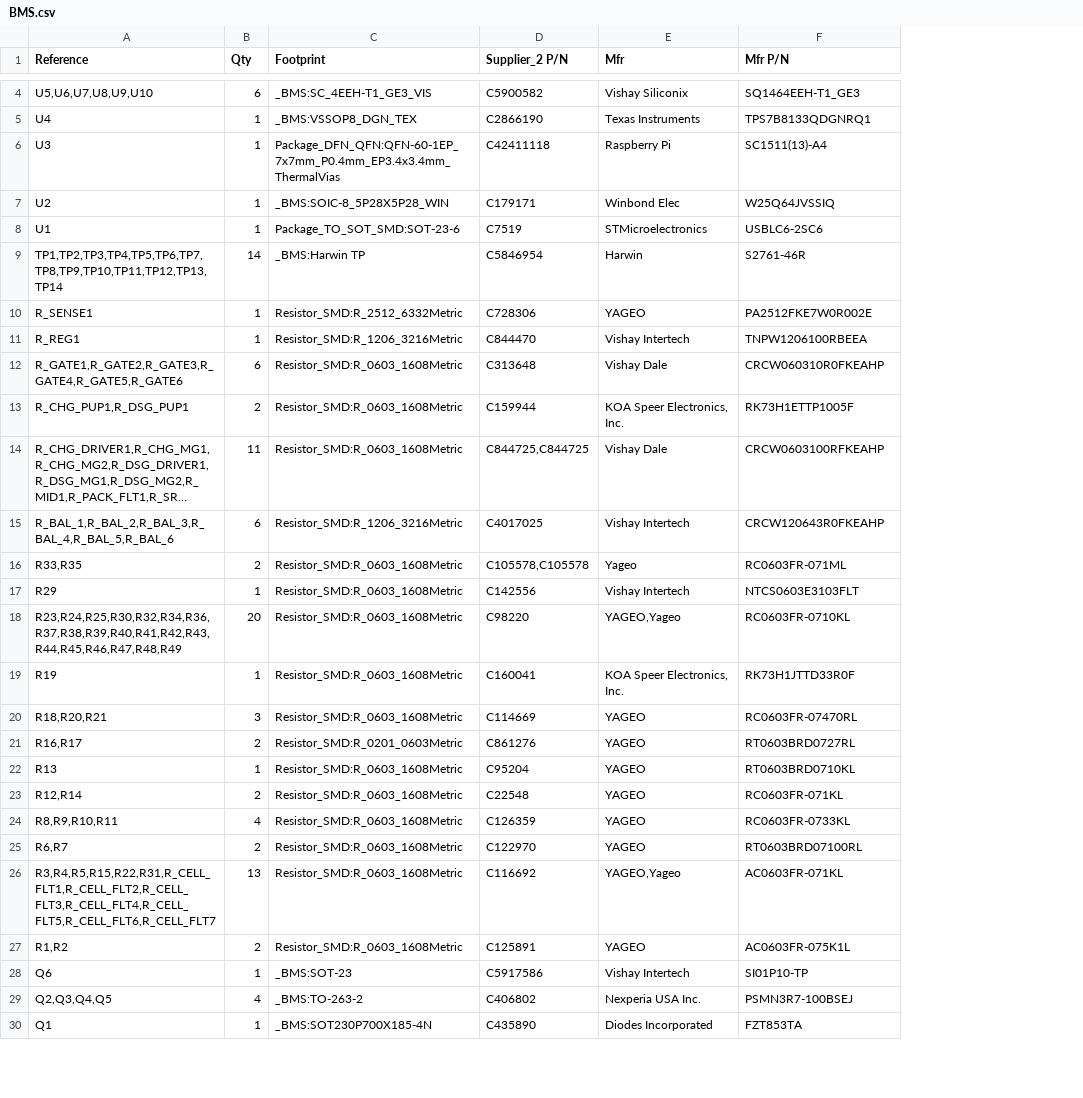
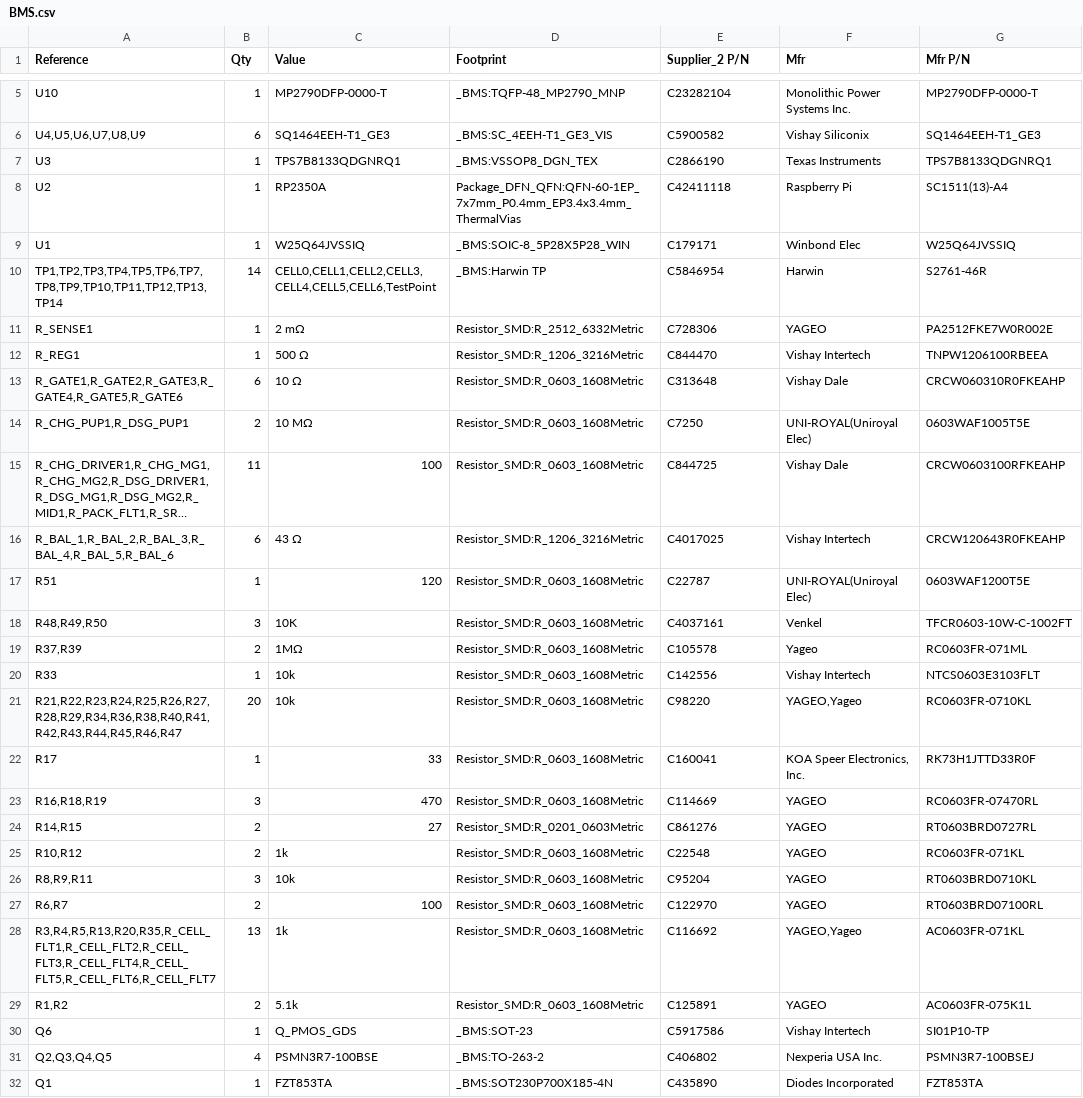
Before and after one commit to a1ejand6o/bms, a CSV file: BMS.csv, drawn as a sheet; only a part is shown, gaps mark what is left out; long unchanged cells end in …; removed rows and columns are numbered as before the commit, all else as after; the diff covers the shown part only; the diff names each change by its address in the sheet, - before the commit and + after, or states it on an @@ line.

```diff
--- a/BMS.csv
+++ b/BMS.csv
+column C (Value), rows 6-16: SQ1464EEH-T1_GE3 | TPS7B8133QDGNRQ1 | RP2350A | W25Q64JVSSIQ | CELL0,CELL1,CELL2,CELL3,CELL4,CELL5,CELL6,TestPoint | 2 mΩ | 500 Ω | 10 Ω | 10 MΩ | 100 | 43 Ω; rows 19-32: 1MΩ | 10k | 10k | 33 | 470 | 27 | 1k | 10k | 100 | 1k | 5.1k | Q_PMOS_GDS | PSMN3R7-100BSE | FZT853TA
+row 5: U10 | 1 | MP2790DFP-0000-T | _BMS:TQFP-48_MP2790_MNP | C23282104 | Monolithic Power Systems Inc. | MP2790DFP-0000-T
-A6 (Reference): U5,U6,U7,U8,U9,U10
+A6 (Reference): U4,U5,U6,U7,U8,U9
-A7 (Reference): U4
+A7 (Reference): U3
-A8 (Reference): U3
+A8 (Reference): U2
-row 7: U2 | 1 | _BMS:SOIC-8_5P28X5P28_WIN | C179171 | Winbond Elec | W25Q64JVSSIQ
-D9 (Footprint): Package_TO_SOT_SMD:SOT-23-6
+D9 (Footprint): _BMS:SOIC-8_5P28X5P28_WIN
-E9 (Supplier_2 P/N): C7519
+E9 (Supplier_2 P/N): C179171
-F9 (Mfr): STMicroelectronics
+F9 (Mfr): Winbond Elec
-G9 (Mfr P/N): USBLC6-2SC6
+G9 (Mfr P/N): W25Q64JVSSIQ
-E14 (Supplier_2 P/N): C159944
+E14 (Supplier_2 P/N): C7250
-F14 (Mfr): KOA Speer Electronics, Inc.
+F14 (Mfr): UNI-ROYAL(Uniroyal Elec)
-G14 (Mfr P/N): RK73H1ETTP1005F
+G14 (Mfr P/N): 0603WAF1005T5E
-E15 (Supplier_2 P/N): C844725,C844725
+E15 (Supplier_2 P/N): C844725
+row 17: R51 | 1 | 120 | Resistor_SMD:R_0603_1608Metric | C22787 | UNI-ROYAL(Uniroyal Elec) | 0603WAF1200T5E
+row 18: R48,R49,R50 | 3 | 10K | Resistor_SMD:R_0603_1608Metric | C4037161 | Venkel | TFCR0603-10W-C-1002FT
-A19 (Reference): R33,R35
+A19 (Reference): R37,R39
-E19 (Supplier_2 P/N): C105578,C105578
+E19 (Supplier_2 P/N): C105578
-A20 (Reference): R29
+A20 (Reference): R33
-A21 (Reference): R23,R24,R25,R30,R32,R34,R36,R37,R38,R39,R40,R41,R42,R43,R44,R45,R46,R47,R48,R49
+A21 (Reference): R21,R22,R23,R24,R25,R26,R27,R28,R29,R34,R36,R38,R40,R41,R42,R43,R44,R45,R46,R47
-A22 (Reference): R19
+A22 (Reference): R17
-A23 (Reference): R18,R20,R21
+A23 (Reference): R16,R18,R19
-A24 (Reference): R16,R17
+A24 (Reference): R14,R15
-row 22: R13 | 1 | Resistor_SMD:R_0603_1608Metric | C95204 | YAGEO | RT0603BRD0710KL
-A25 (Reference): R12,R14
+A25 (Reference): R10,R12
-A26 (Reference): R8,R9,R10,R11
+A26 (Reference): R8,R9,R11
-B26 (Qty): 4
+B26 (Qty): 3
-E26 (Supplier_2 P/N): C126359
+E26 (Supplier_2 P/N): C95204
-G26 (Mfr P/N): RC0603FR-0733KL
+G26 (Mfr P/N): RT0603BRD0710KL
-A28 (Reference): R3,R4,R5,R15,R22,R31,R_CELL_FLT1,R_CELL_FLT2,R_CELL_FLT3,R_CELL_FLT4,R_CELL_FLT5,R_CELL_FLT6,R_CELL_FLT7
+A28 (Reference): R3,R4,R5,R13,R20,R35,R_CELL_FLT1,R_CELL_FLT2,R_CELL_FLT3,R_CELL_FLT4,R_CELL_FLT5,R_CELL_FLT6,R_CELL_FLT7
```
Also changed, not shown: 7 added rows, 1 removed row and 13 edited cells elsewhere in this file, 27 other files.
